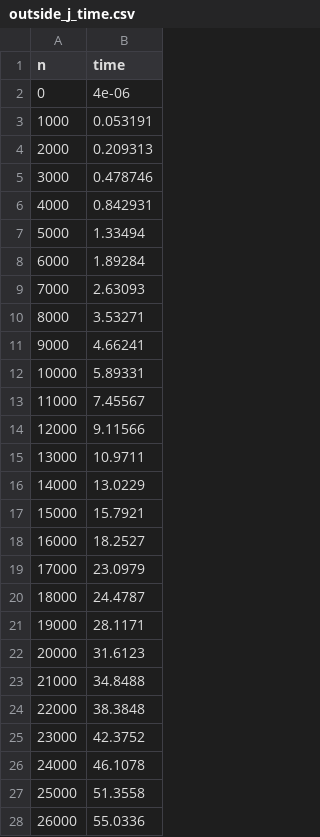
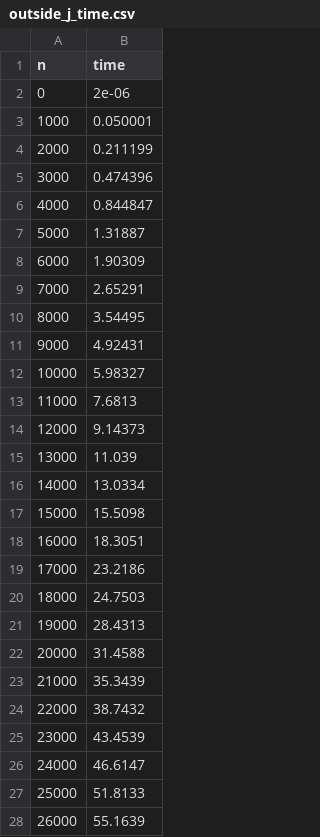
Before and after one commit to CaioJrVS/COC472, a CSV file: trabalho_1/codigo_c/outside_j_time.csv, drawn as a sheet; only a part is shown; the diff covers the shown part only.

```diff
--- a/trabalho_1/codigo_c/outside_j_time.csv
+++ b/trabalho_1/codigo_c/outside_j_time.csv
@@ -1,28 +1,28 @@
 n,time
-0,4e-06
-1000,0.053191
-2000,0.209313
-3000,0.478746
-4000,0.842931
-5000,1.33494
-6000,1.89284
-7000,2.63093
-8000,3.53271
-9000,4.66241
-10000,5.89331
-11000,7.45567
-12000,9.11566
-13000,10.9711
-14000,13.0229
-15000,15.7921
-16000,18.2527
-17000,23.0979
-18000,24.4787
-19000,28.1171
-20000,31.6123
-21000,34.8488
-22000,38.3848
-23000,42.3752
-24000,46.1078
-25000,51.3558
-26000,55.0336
+0,2e-06
+1000,0.050001
+2000,0.211199
+3000,0.474396
+4000,0.844847
+5000,1.31887
+6000,1.90309
+7000,2.65291
+8000,3.54495
+9000,4.92431
+10000,5.98327
+11000,7.6813
+12000,9.14373
+13000,11.039
+14000,13.0334
+15000,15.5098
+16000,18.3051
+17000,23.2186
+18000,24.7503
+19000,28.4313
+20000,31.4588
+21000,35.3439
+22000,38.7432
+23000,43.4539
+24000,46.6147
+25000,51.8133
+26000,55.1639
```
Also changed, not shown: 1 removed row and 3 edited cells elsewhere in this file, trabalho_1/codigo_c/outside_i_time.csv, 12 other files.
